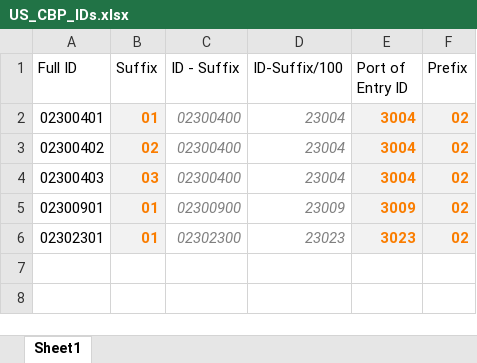
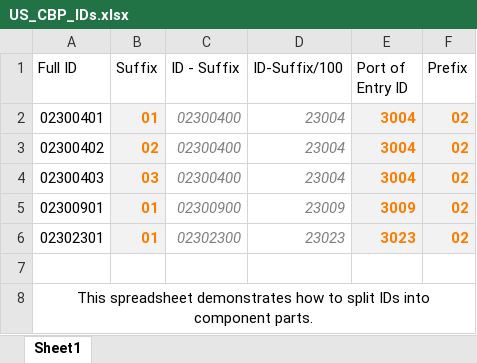
Before and after one commit to WSDOT-GIS/border-crossings, an Excel workbook: US_CBP_IDs.xlsx, sheet Sheet1, drawn as a sheet; values as stored, in another font and other column widths than the file's, no borders; table styles not drawn; the diff names each change by its address in the sheet, - before the commit and + after, or states it on an @@ line.

```diff
--- a/US_CBP_IDs.xlsx (sheet Sheet1)
+++ b/US_CBP_IDs.xlsx (sheet Sheet1)
+row 7: (empty)
+row 8: This spreadsheet demonstrates how to split IDs into component parts.
```
Also changed, not shown: 3 other files.
